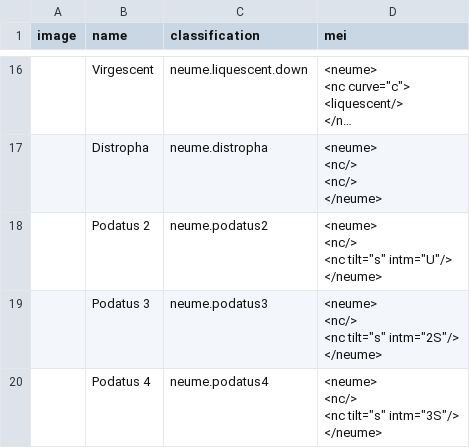
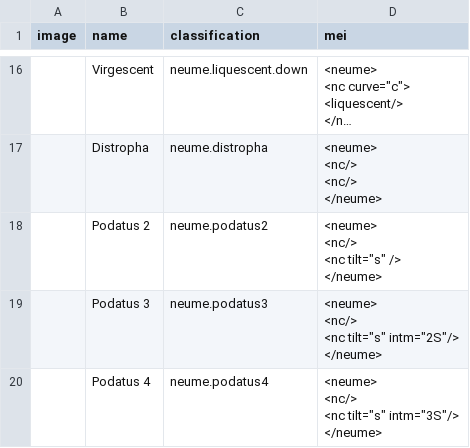
Before and after one commit to kyuchia/cress-mappings, a CSV file: table-CSV-file_2026-08-27.csv, drawn as a sheet; only a part is shown, gaps mark what is left out; long unchanged cells end in ….

Commit message:
cress: save table-CSV-file_2026-08-27.csv

```diff
--- a/table-CSV-file_2026-08-27.csv
+++ b/table-CSV-file_2026-08-27.csv
@@ -40,6 +40,6 @@ image,name,classification,mei
 </neume>"
-,Podatus 2,neume.podatus2,"<neume>
-    <nc/>
-    <nc  tilt=""s""  intm=""U""/>
-</neume>"
+,Podatus 2,neume.podatus2,"<neume>
+    <nc/>
+    <nc  tilt=""s"" />
+</neume>"
 ,Podatus 3,neume.podatus3,"<neume>
```
